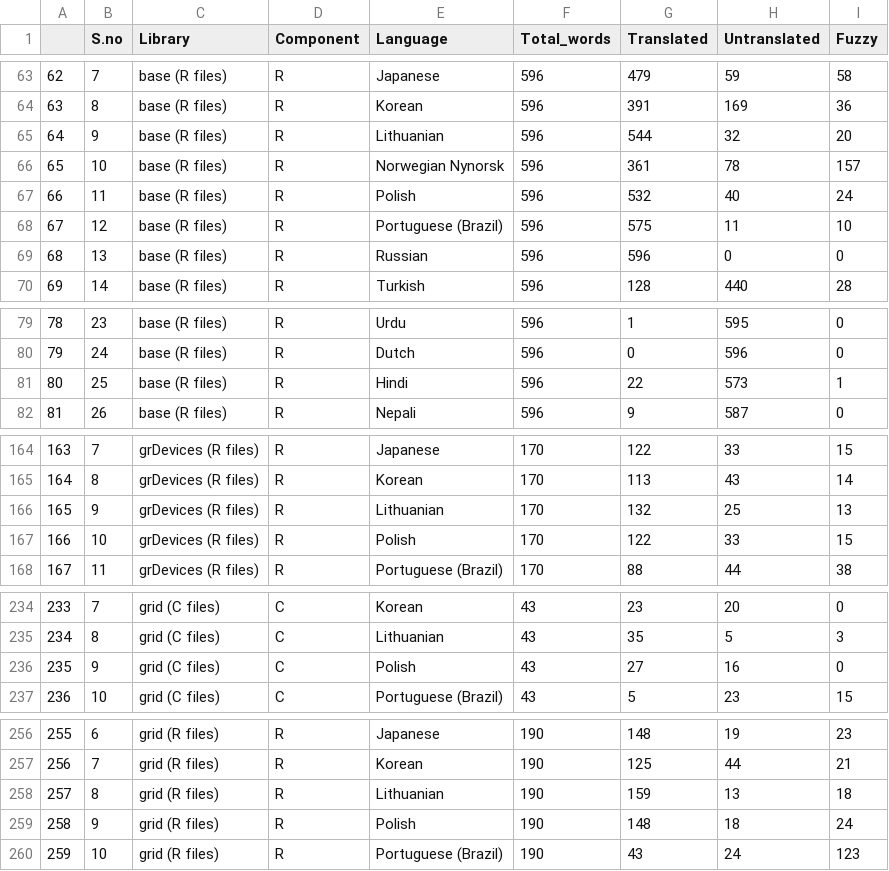
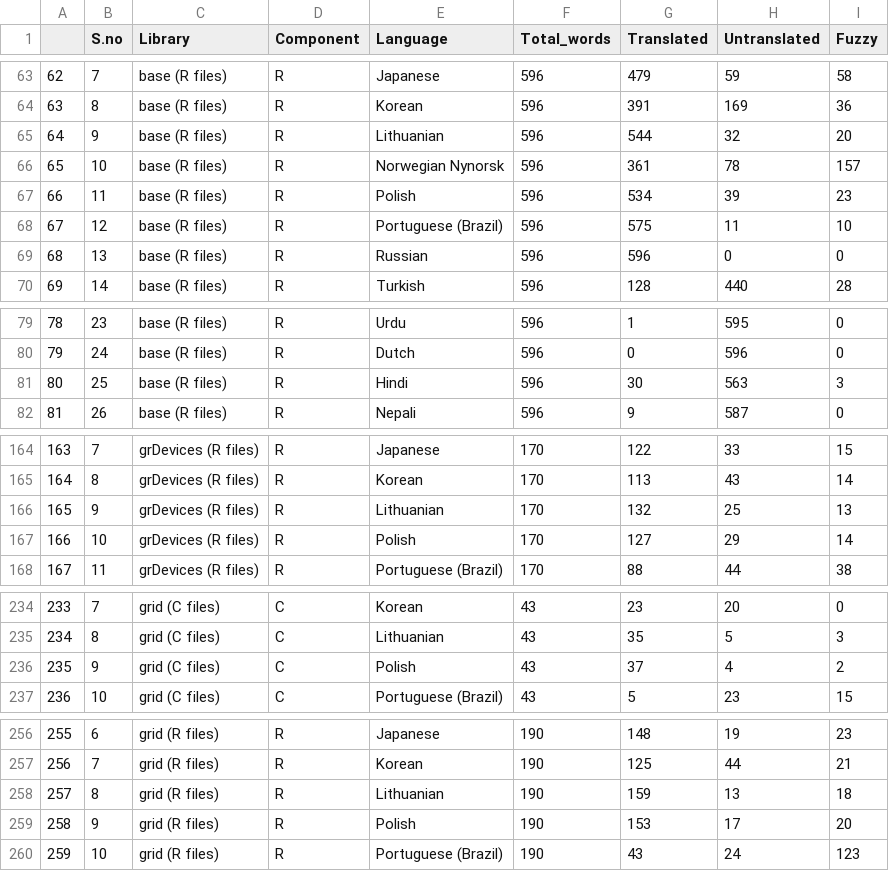
Before and after one commit to shrish-shete20/weblate, a CSV file: Library Language Statistics/Library Language Statistics.csv, drawn as a sheet; only a part is shown, gaps mark what is left out; the diff covers the shown part only.

Commit message:
Updated Library Csv

```diff
--- a/Library Language Statistics/Library Language Statistics.csv
+++ b/Library Language Statistics/Library Language Statistics.csv
@@ -66,3 +66,3 @@
 "65",10,"base (R files)","R","Norwegian Nynorsk",596,361,78,157
-"66",11,"base (R files)","R","Polish",596,532,40,24
+"66",11,"base (R files)","R","Polish",596,534,39,23
 "67",12,"base (R files)","R","Portuguese (Brazil)",596,575,11,10
@@ -80,3 +80,3 @@
 "79",24,"base (R files)","R","Dutch",596,0,596,0
-"80",25,"base (R files)","R","Hindi",596,22,573,1
+"80",25,"base (R files)","R","Hindi",596,30,563,3
 "81",26,"base (R files)","R","Nepali",596,9,587,0
@@ -166,3 +166,3 @@
 "165",9,"grDevices (R files)","R","Lithuanian",170,132,25,13
-"166",10,"grDevices (R files)","R","Polish",170,122,33,15
+"166",10,"grDevices (R files)","R","Polish",170,127,29,14
 "167",11,"grDevices (R files)","R","Portuguese (Brazil)",170,88,44,38
@@ -235,3 +235,3 @@
 "234",8,"grid (C files)","C","Lithuanian",43,35,5,3
-"235",9,"grid (C files)","C","Polish",43,27,16,0
+"235",9,"grid (C files)","C","Polish",43,37,4,2
 "236",10,"grid (C files)","C","Portuguese (Brazil)",43,5,23,15
@@ -258,3 +258,3 @@
 "257",8,"grid (R files)","R","Lithuanian",190,159,13,18
-"258",9,"grid (R files)","R","Polish",190,148,18,24
+"258",9,"grid (R files)","R","Polish",190,153,17,20
 "259",10,"grid (R files)","R","Portuguese (Brazil)",190,43,24,123
```
Also changed, not shown: 29 edited cells elsewhere in this file.
